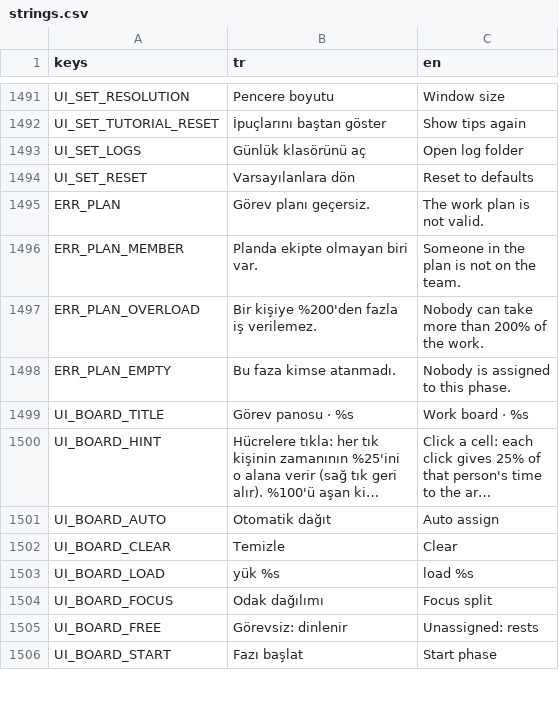
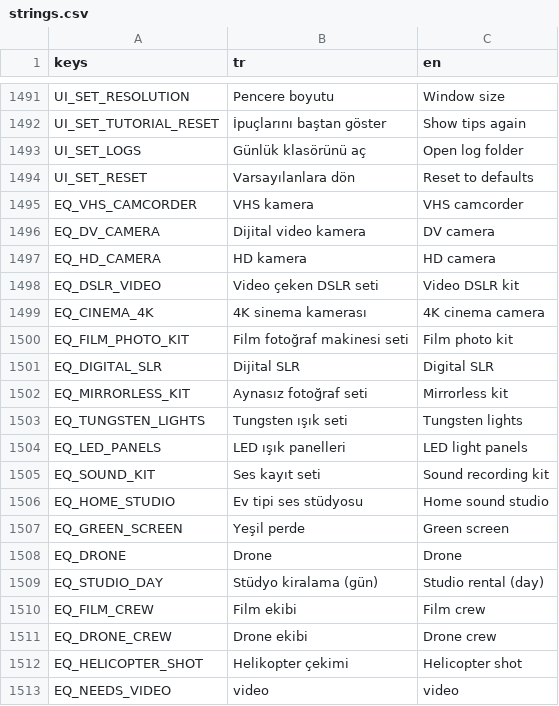
Before and after one commit to onursonmezz/AD_TYCOON, a CSV file: localization/strings.csv, drawn as a sheet; only a part is shown, gaps mark what is left out; the shorter side is filled out with more unchanged rows; long unchanged cells end in …; the diff covers the shown part only; the diff names each change by its address in the sheet, - before the commit and + after, or states it on an @@ line.

```diff
--- a/localization/strings.csv
+++ b/localization/strings.csv
+row 1495: EQ_VHS_CAMCORDER | VHS kamera | VHS camcorder
+row 1496: EQ_DV_CAMERA | Dijital video kamera | DV camera
+row 1497: EQ_HD_CAMERA | HD kamera | HD camera
+row 1498: EQ_DSLR_VIDEO | Video çeken DSLR seti | Video DSLR kit
+row 1499: EQ_CINEMA_4K | 4K sinema kamerası | 4K cinema camera
+row 1500: EQ_FILM_PHOTO_KIT | Film fotoğraf makinesi seti | Film photo kit
+row 1501: EQ_DIGITAL_SLR | Dijital SLR | Digital SLR
+row 1502: EQ_MIRRORLESS_KIT | Aynasız fotoğraf seti | Mirrorless kit
+row 1503: EQ_TUNGSTEN_LIGHTS | Tungsten ışık seti | Tungsten lights
+row 1504: EQ_LED_PANELS | LED ışık panelleri | LED light panels
+row 1505: EQ_SOUND_KIT | Ses kayıt seti | Sound recording kit
+row 1506: EQ_HOME_STUDIO | Ev tipi ses stüdyosu | Home sound studio
+row 1507: EQ_GREEN_SCREEN | Yeşil perde | Green screen
+row 1508: EQ_DRONE | Drone | Drone
+row 1509: EQ_STUDIO_DAY | Stüdyo kiralama (gün) | Studio rental (day)
+row 1510: EQ_FILM_CREW | Film ekibi | Film crew
+row 1511: EQ_DRONE_CREW | Drone ekibi | Drone crew
+row 1512: EQ_HELICOPTER_SHOT | Helikopter çekimi | Helicopter shot
+row 1513: EQ_NEEDS_VIDEO | video | video
```
Also changed, not shown: 18 added rows elsewhere in this file, 22 other files.
